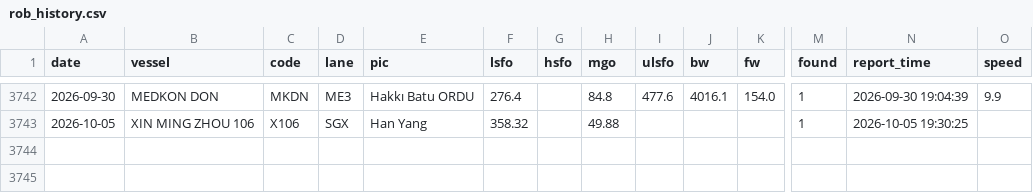
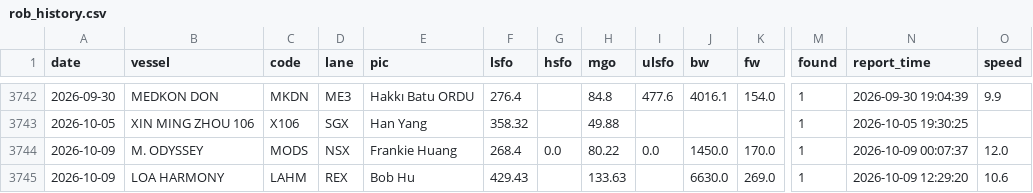
Before and after one commit to LeahLiuL/Claw-Report, a CSV file: rob_data/rob_history.csv, drawn as a sheet; only a part is shown, gaps mark what is left out; rows hold the shown columns only; the diff names each change by its address in the sheet, - before the commit and + after, or states it on an @@ line.

```diff
--- a/rob_data/rob_history.csv
+++ b/rob_data/rob_history.csv
+row 3744: 2026-10-09 | M. ODYSSEY | MODS | NSX | Frankie Huang | 268.4 | 0.0 | 80.22 | 0.0 | 1450.0 | 170.0 | 1 | 2026-10-09 00:07:37 | 12.0
+row 3745: 2026-10-09 | LOA HARMONY | LAHM | REX | Bob Hu | 429.43 |  | 133.63 |  | 6630.0 | 269.0 | 1 | 2026-10-09 12:29:20 | 10.6
```
Also changed, not shown: rob_data/draft_history.csv, 5 other files.
